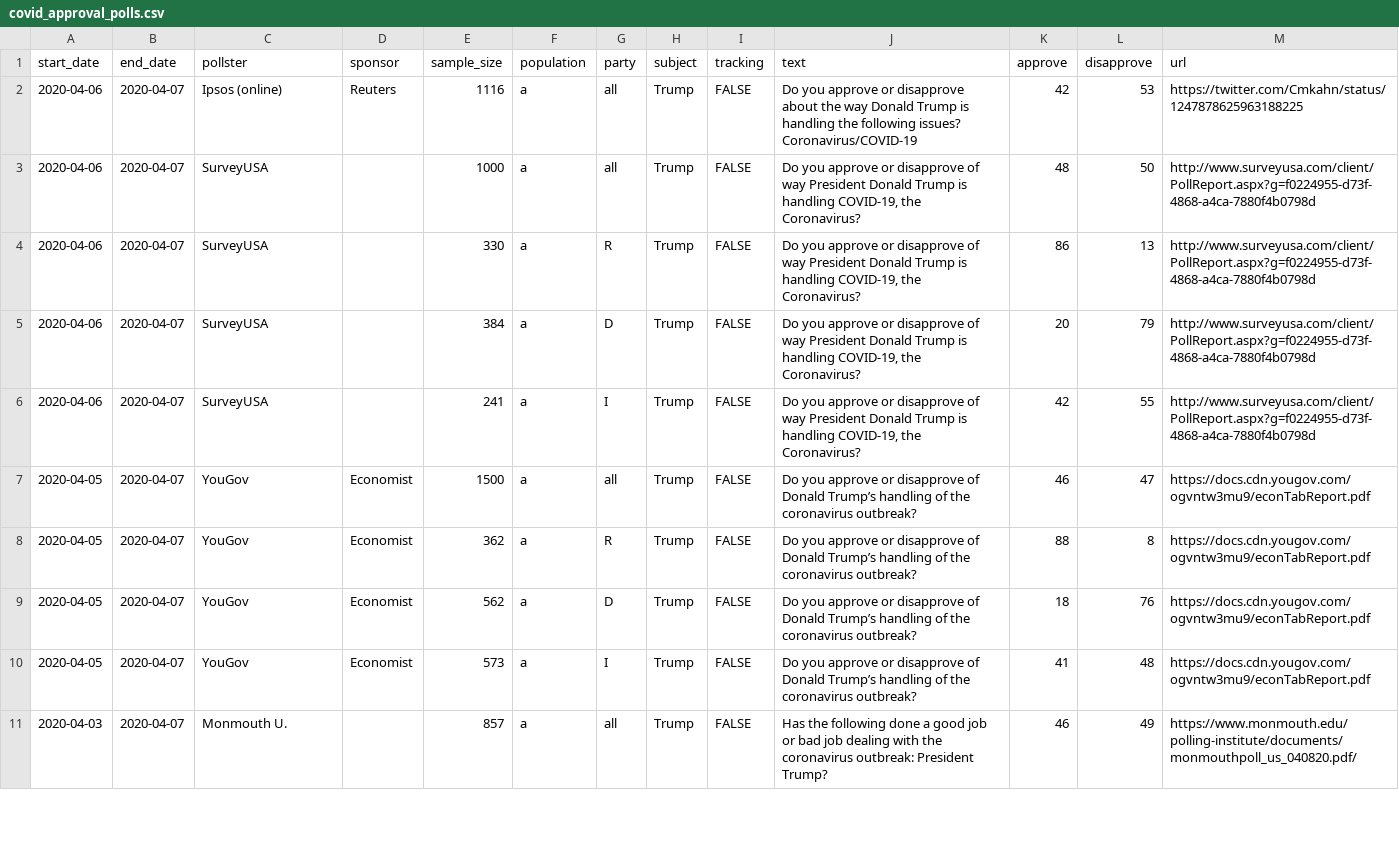
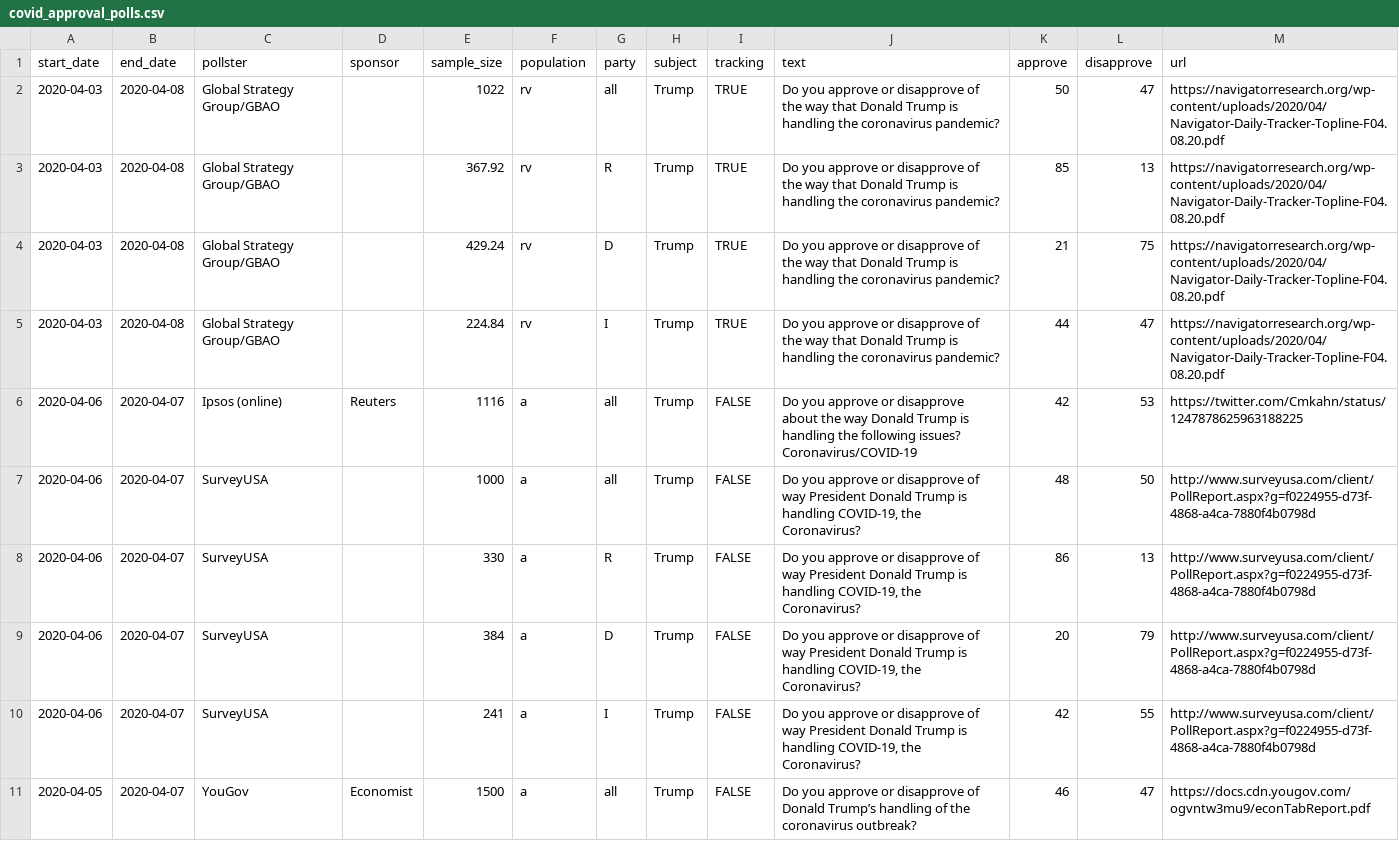
Before and after one commit to fivethirtyeight/covid-19-polls, a CSV file: covid_approval_polls.csv, drawn as a sheet; only a part is shown; the shorter side is filled out with more unchanged rows; the diff names each change by its address in the sheet, - before the commit and + after, or states it on an @@ line.

Commit message:
update approval polls

```diff
--- a/covid_approval_polls.csv
+++ b/covid_approval_polls.csv
+row 2: 2020-04-03 | 2020-04-08 | Global Strategy Group/GBAO |  | 1022 | rv | all | Trump | TRUE | Do you approve or disapprove of the way that Donald Trump is handling the coronavirus pandemic? | 50 | 47 | https://navigatorresearch.org/wp-content/uploads/2020/04/Navigator-Daily-Tracker-Topline-F04.08.20.pdf
+row 3: 2020-04-03 | 2020-04-08 | Global Strategy Group/GBAO |  | 367.92 | rv | R | Trump | TRUE | Do you approve or disapprove of the way that Donald Trump is handling the coronavirus pandemic? | 85 | 13 | https://navigatorresearch.org/wp-content/uploads/2020/04/Navigator-Daily-Tracker-Topline-F04.08.20.pdf
+row 4: 2020-04-03 | 2020-04-08 | Global Strategy Group/GBAO |  | 429.24 | rv | D | Trump | TRUE | Do you approve or disapprove of the way that Donald Trump is handling the coronavirus pandemic? | 21 | 75 | https://navigatorresearch.org/wp-content/uploads/2020/04/Navigator-Daily-Tracker-Topline-F04.08.20.pdf
+row 5: 2020-04-03 | 2020-04-08 | Global Strategy Group/GBAO |  | 224.84 | rv | I | Trump | TRUE | Do you approve or disapprove of the way that Donald Trump is handling the coronavirus pandemic? | 44 | 47 | https://navigatorresearch.org/wp-content/uploads/2020/04/Navigator-Daily-Tracker-Topline-F04.08.20.pdf
```
